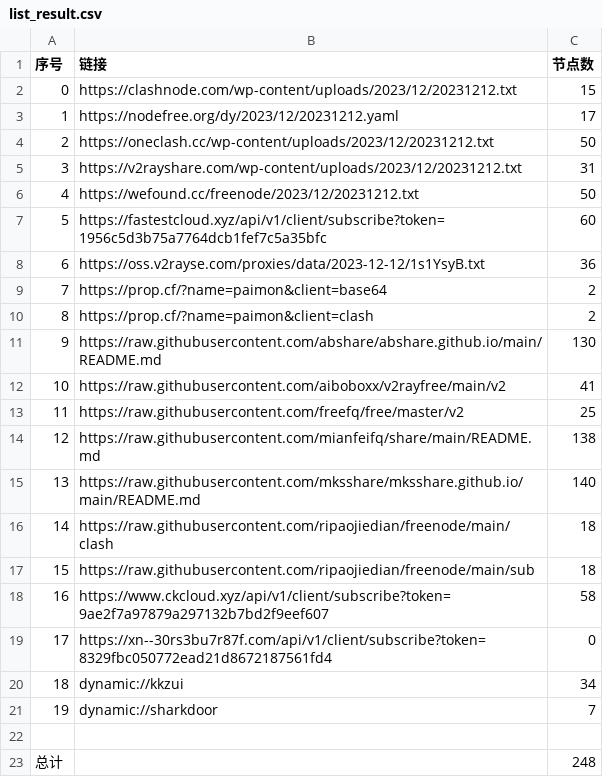
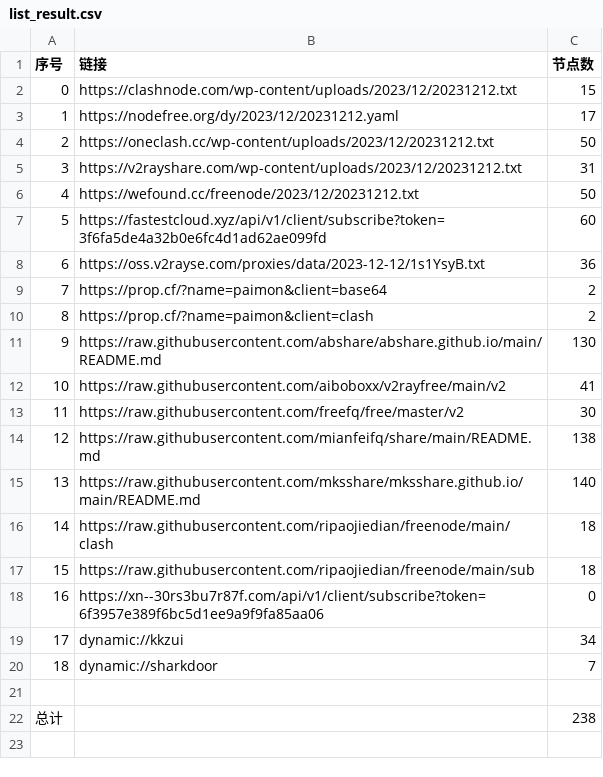
Before and after one commit to WTNLXTBL/Node-Fetch, a CSV file: list_result.csv, drawn as a sheet; removed rows and columns are numbered as before the commit, all else as after; the diff names each change by its address in the sheet, - before the commit and + after, or states it on an @@ line.

```diff
--- a/list_result.csv
+++ b/list_result.csv
-B7 (链接): https://fastestcloud.xyz/api/v1/client/subscribe?token=1956c5d3b75a7764dcb1fef7c5a35bfc
+B7 (链接): https://fastestcloud.xyz/api/v1/client/subscribe?token=3f6fa5de4a32b0e6fc4d1ad62ae099fd
-C13 (节点数): 25
+C13 (节点数): 30
-row 18: 16 | https://www.ckcloud.xyz/api/v1/client/subscribe?token=9ae2f7a97879a297132b7bd2f9eef607 | 58
@@ column A (序号) renumbered between rows 18 and 20 @@
-B18 (链接): https://xn--30rs3bu7r87f.com/api/v1/client/subscribe?token=8329fbc050772ead21d8672187561fd4
+B18 (链接): https://xn--30rs3bu7r87f.com/api/v1/client/subscribe?token=6f3957e389f6bc5d1ee9a9f9fa85aa06
-C22 (节点数): 248
+C22 (节点数): 238
```
Also changed, not shown: 14 other files.
